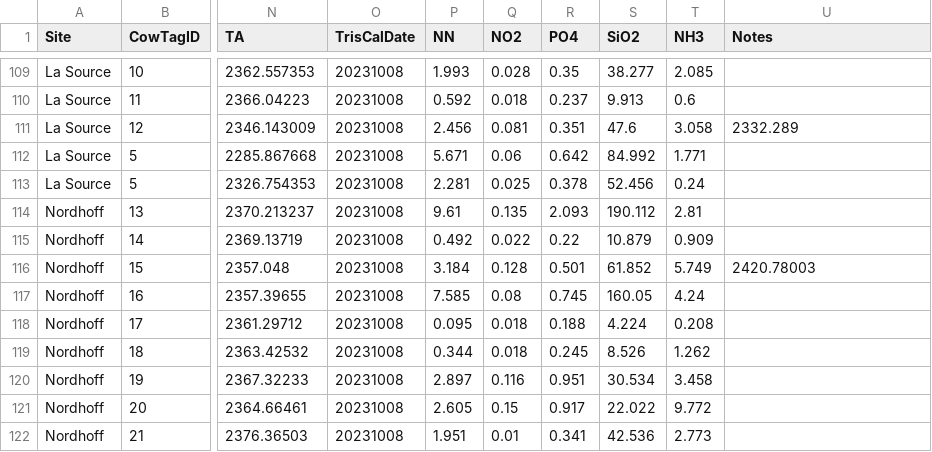
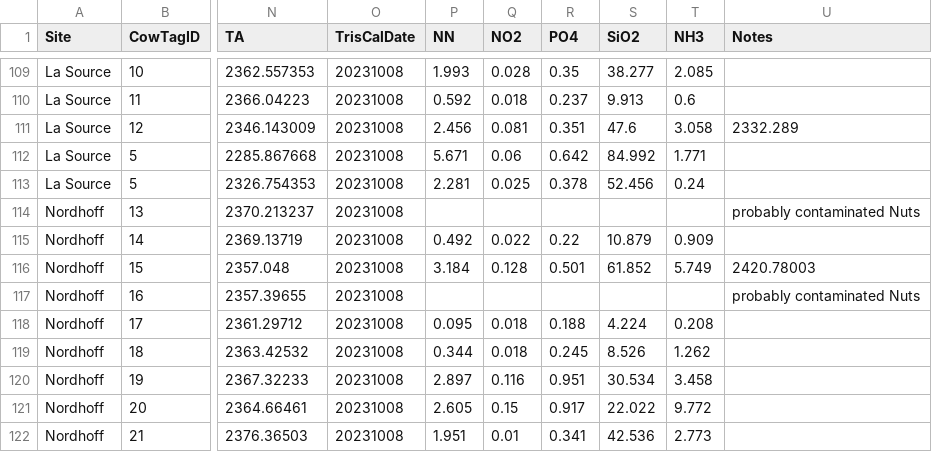
Before and after one commit to njsilbiger/TPdP, a CSV file: Data/pHProbe_Data.csv, drawn as a sheet; only a part is shown, gaps mark what is left out; the diff names each change by its address in the sheet, - before the commit and + after, or states it on an @@ line.

```diff
--- a/Data/pHProbe_Data.csv
+++ b/Data/pHProbe_Data.csv
-P114 (NN): 9.61
+P114 (NN): (empty)
-Q114 (NO2): 0.135
+Q114 (NO2): (empty)
-R114 (PO4): 2.093
+R114 (PO4): (empty)
-S114 (SiO2): 190.112
+S114 (SiO2): (empty)
-T114 (NH3): 2.81
+T114 (NH3): (empty)
-U114 (Notes): (empty)
+U114 (Notes): probably contaminated Nuts
-P117 (NN): 7.585
+P117 (NN): (empty)
-Q117 (NO2): 0.08
+Q117 (NO2): (empty)
-R117 (PO4): 0.745
+R117 (PO4): (empty)
-S117 (SiO2): 160.05
+S117 (SiO2): (empty)
-T117 (NH3): 4.24
+T117 (NH3): (empty)
-U117 (Notes): (empty)
+U117 (Notes): probably contaminated Nuts
```
Also changed, not shown: 9 other files.
